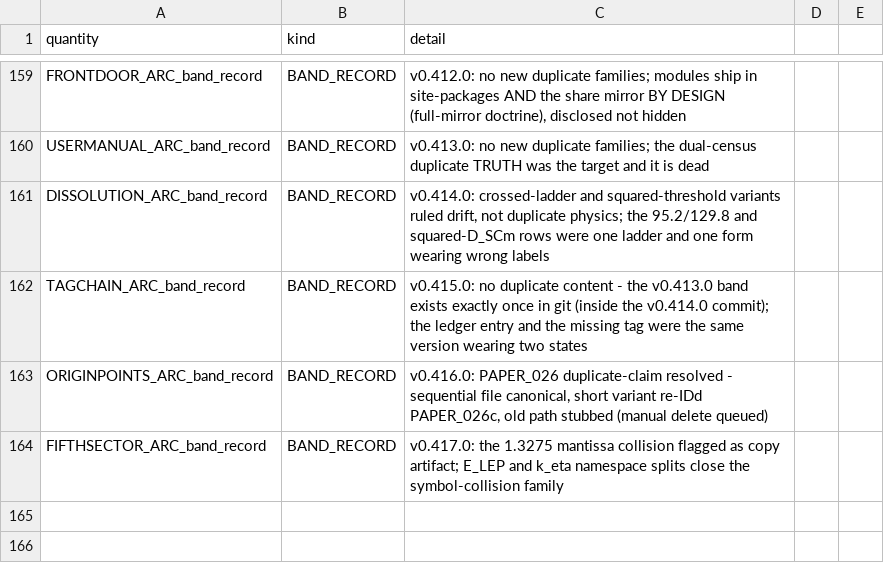
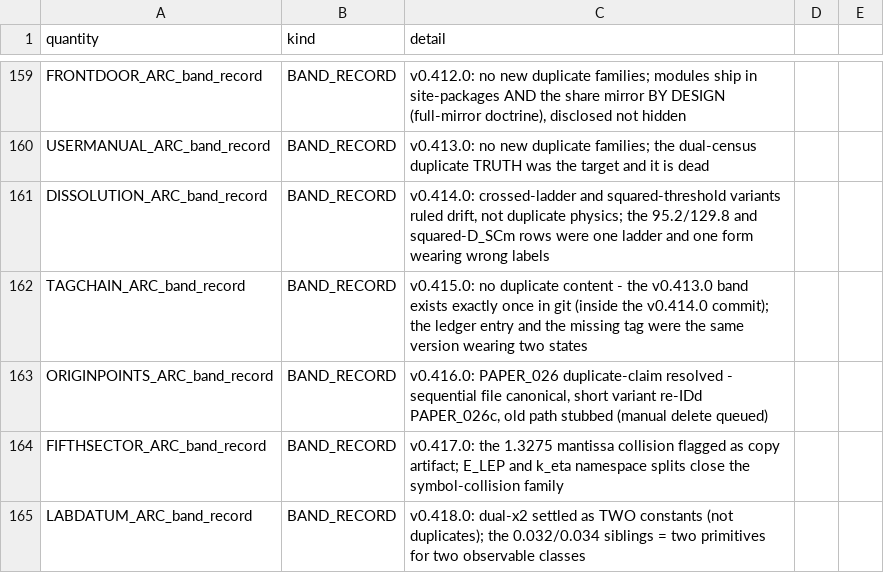
Before and after one commit to Daniel8Murphy0007/Star-Magic-Program, a CSV file: UNIFIED_REGISTRY_DUPLICATES.csv, drawn as a sheet; only a part is shown, gaps mark what is left out; the diff names each change by its address in the sheet, - before the commit and + after, or states it on an @@ line.

```diff
--- a/UNIFIED_REGISTRY_DUPLICATES.csv
+++ b/UNIFIED_REGISTRY_DUPLICATES.csv
+row 165: LABDATUM_ARC_band_record | BAND_RECORD | v0.418.0: dual-x2 settled as TWO constants (not duplicates); the 0.032/0.034 siblings = two primitives for two observable classes
```
Also changed, not shown: UNIFIED_REGISTRY_GAPS.csv, UNIFIED_REGISTRY_GRAPH.csv, 19 other files.
